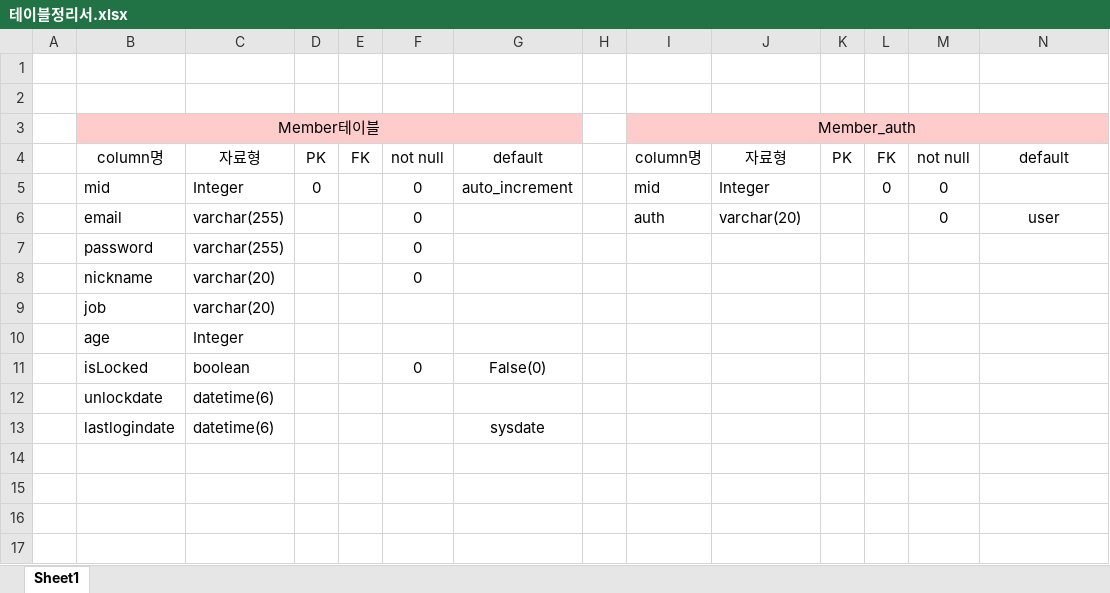
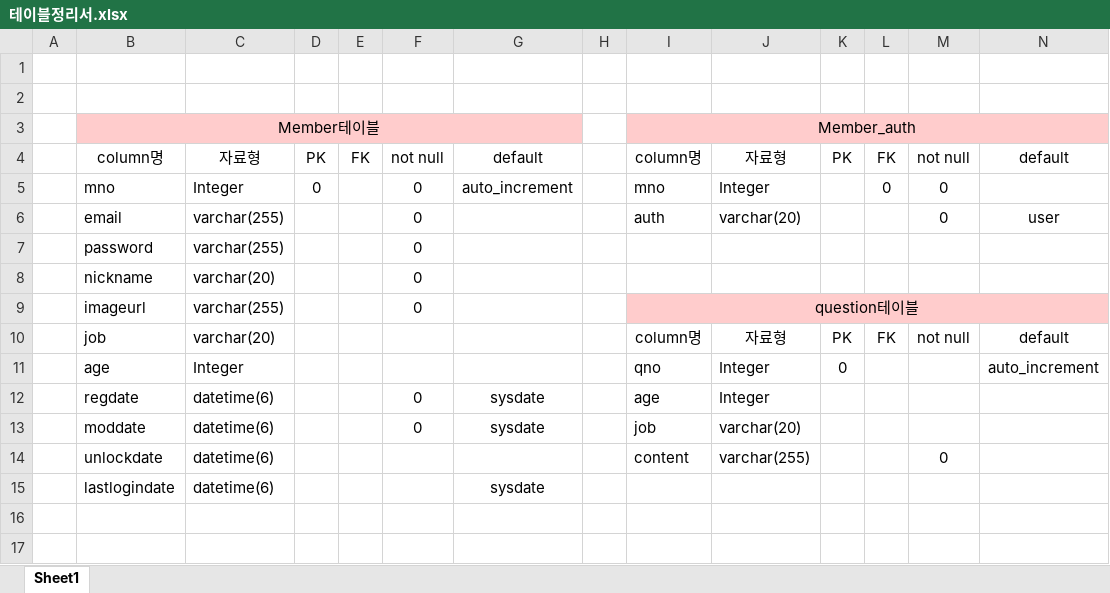
Before and after one commit to chocchic/tjmini02, an Excel workbook: 테이블정리서.xlsx, sheet Sheet1, drawn as a sheet; only a part is shown; the shorter side is filled out with more unchanged rows; values as stored, in another font and other column widths than the file's, no borders; removed rows and columns are numbered as before the commit, all else as after; the diff covers the shown part only; the diff names each change by its address in the sheet, - before the commit and + after, or states it on an @@ line.

```diff
--- a/테이블정리서.xlsx (sheet Sheet1)
+++ b/테이블정리서.xlsx (sheet Sheet1)
-B5: mid
+B5: mno
-I5: mid
+I5: mno
-row 9:  | job | varchar(20)
-row 10:  | age | Integer
-row 11:  | isLocked | boolean |  |  | 0 | False(0)
-row 12:  | unlockdate | datetime(6)
+row 9:  | imageurl | varchar(255) |  |  | 0 |  |  | question테이블
+row 10:  | job | varchar(20) |  |  |  |  |  | column명 | 자료형 | PK | FK | not null | default
+row 11:  | age | Integer |  |  |  |  |  | qno | Integer | 0 |  |  | auto_increment
+row 12:  | regdate | datetime(6) |  |  | 0 | sysdate |  | age | Integer
+row 13:  | moddate | datetime(6) |  |  | 0 | sysdate |  | job | varchar(20)
+row 14:  | unlockdate | datetime(6) |  |  |  |  |  | content | varchar(255) |  |  | 0
```
Also changed, not shown: 13 added rows, 1 removed row, 2 moved rows, 5 edited cells, cell formats and merged cells elsewhere in this sheet, 27 other files.
